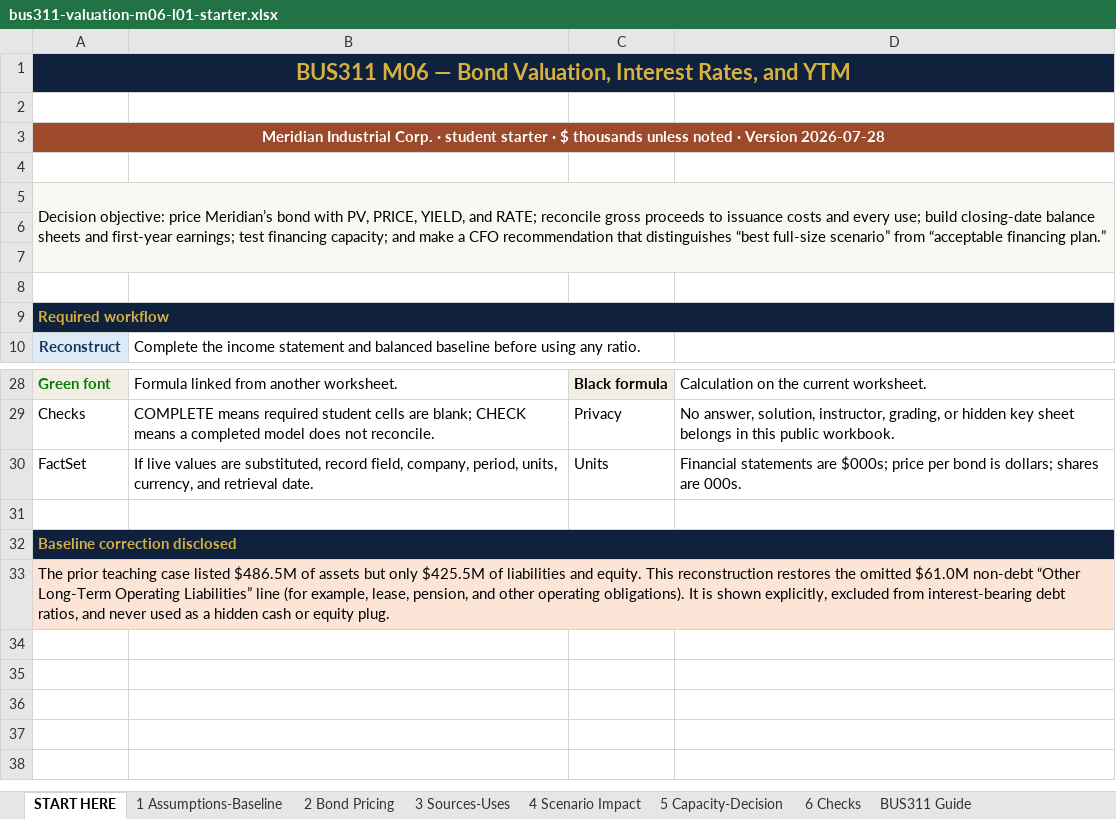
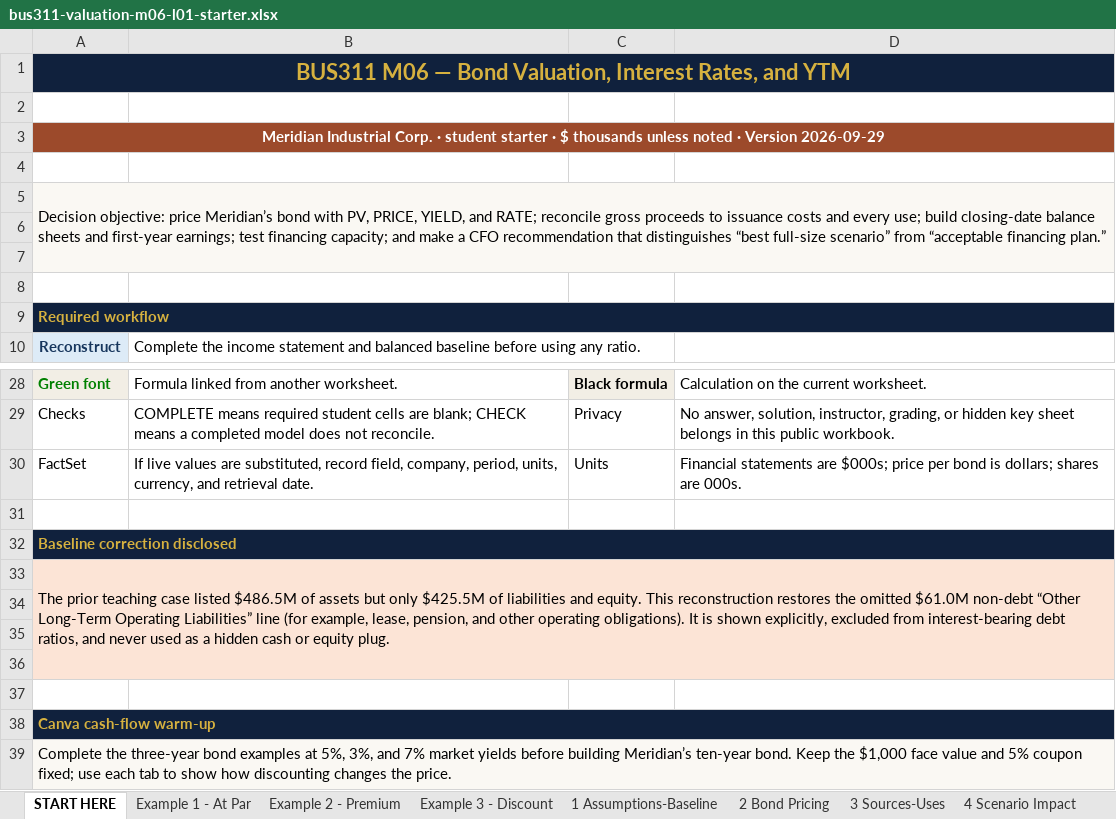
Before and after one commit to bevitts-design/BUS311-Corporate_Finance, an Excel workbook: 02-VALUATION/M06/bus311-valuation-m06-l01-starter.xlsx, sheet START HERE, drawn as a sheet; only a part is shown, gaps mark what is left out; values as stored, in another font and other column widths than the file's, no borders; the diff names each change by its address in the sheet, - before the commit and + after, or states it on an @@ line.

```diff
--- a/02-VALUATION/M06/bus311-valuation-m06-l01-starter.xlsx (sheet START HERE)
+++ b/02-VALUATION/M06/bus311-valuation-m06-l01-starter.xlsx (sheet START HERE)
+sheet tab: Example 1 - At Par
+sheet tab: Example 2 - Premium
+sheet tab: Example 3 - Discount
-A3: …· Version 2026-07-28
+A3: …· Version 2026-09-29
+row 34: (empty)
+row 35: (empty)
+row 36: (empty)
+row 37: (empty)
+row 38: Canva cash-flow warm-up
+row 39: Complete the three-year bond examples at 5%, 3%, and 7% market yields before building Meridian’s ten-year bond. Keep the $1,000 face value and 5% coupon fixed; use each tab to show how discounting changes the price.
```
Also changed, not shown: 1 other file.
